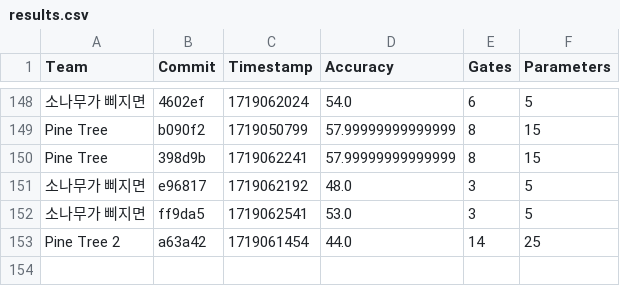
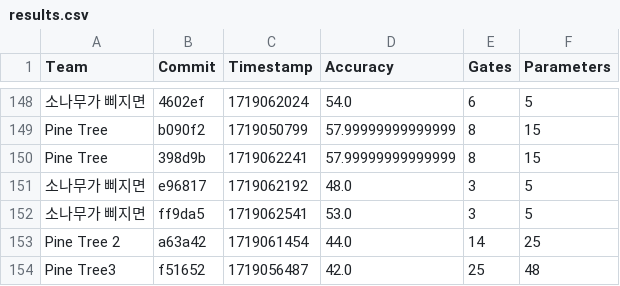
Before and after one commit to willieab/qml-challenge-scorer, a CSV file: site/results.csv, drawn as a sheet; only a part is shown, gaps mark what is left out; the diff names each change by its address in the sheet, - before the commit and + after, or states it on an @@ line.

Commit message:
Scoring f51652 from Pine Tree3

```diff
--- a/site/results.csv
+++ b/site/results.csv
+row 154: Pine Tree3 | f51652 | 1719056487 | 42.0 | 25 | 48
```
